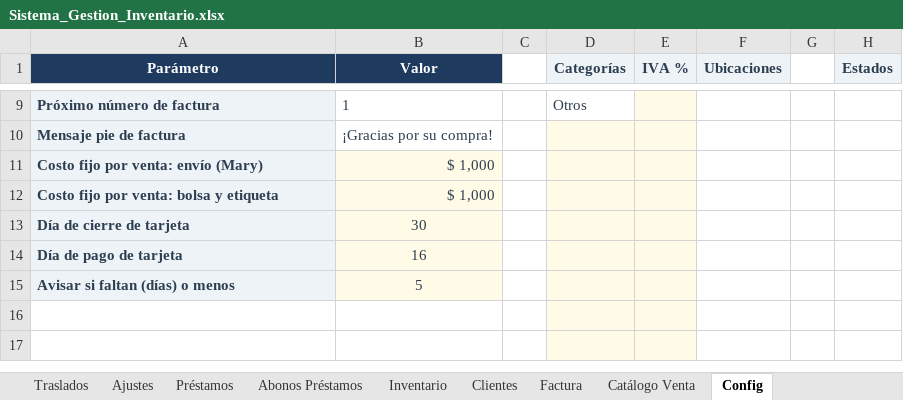
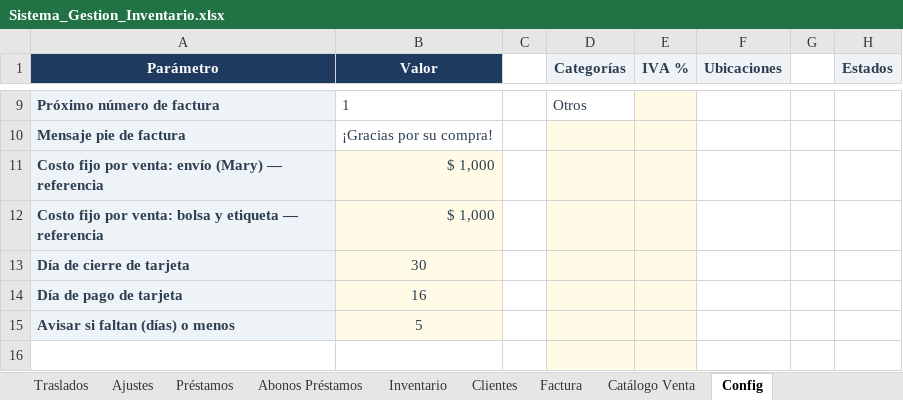
Before and after one commit to inversionescrypto8-hash/oiujyht, an Excel workbook: generator/Sistema_Gestion_Inventario.xlsx, sheet Config, drawn as a sheet; only a part is shown, gaps mark what is left out; the shorter side is filled out with more unchanged rows; values as stored, in another font and other column widths than the file's, no borders; the diff names each change by its address in the sheet, - before the commit and + after, or states it on an @@ line.

```diff
--- a/generator/Sistema_Gestion_Inventario.xlsx (sheet Config)
+++ b/generator/Sistema_Gestion_Inventario.xlsx (sheet Config)
-A11 (Parámetro): Costo fijo por venta: envío (Mary)
+A11 (Parámetro): Costo fijo por venta: envío (Mary) — referencia
-A12 (Parámetro): Costo fijo por venta: bolsa y etiqueta
+A12 (Parámetro): Costo fijo por venta: bolsa y etiqueta — referencia
```
Also changed, not shown: sheet Ventas, sheet Cierre Diario, hidden cells, generator/Sistema_Gestion_Inventario_VACIO.xlsx, 1 other file.
